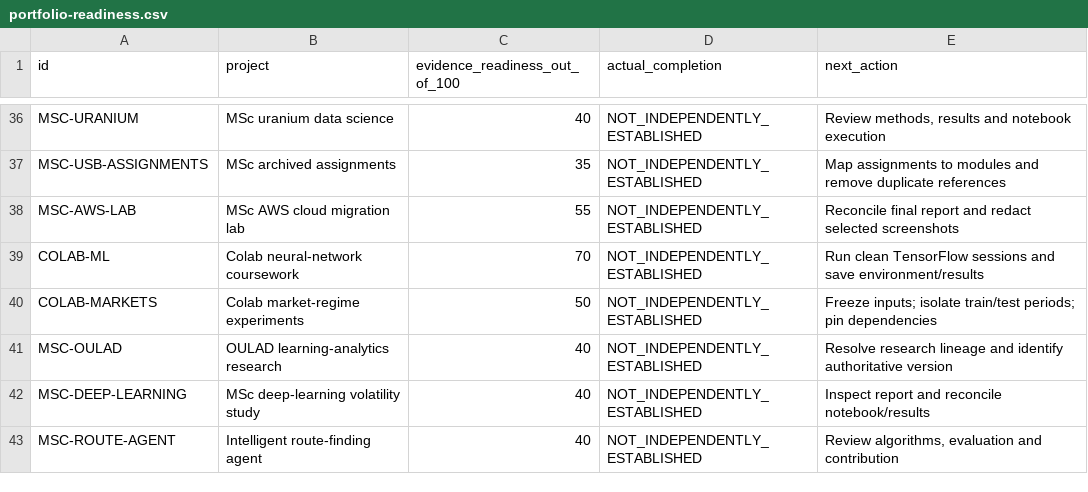
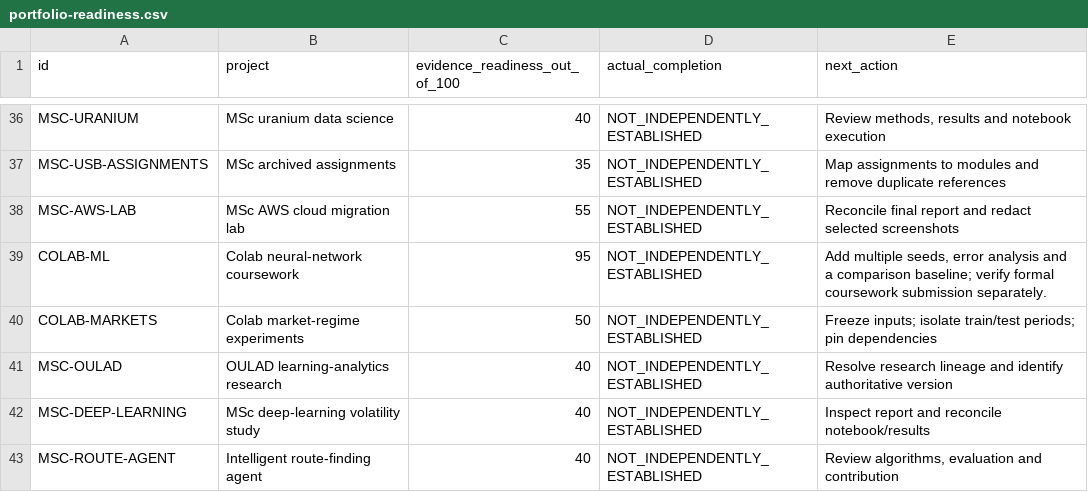
Before and after one commit to arussellbishop/ai-ml-aws-portfolio, a CSV file: site/downloads/portfolio-readiness.csv, drawn as a sheet; only a part is shown, gaps mark what is left out.

Commit message:
Record clean ML reruns and deterministic source restoration

```diff
--- a/site/downloads/portfolio-readiness.csv
+++ b/site/downloads/portfolio-readiness.csv
@@ -38,3 +38,3 @@ MSC-USB-ASSIGNMENTS,MSc archived assignments,35,NOT_INDEPENDENTLY_ESTABLISHED,Ma
 MSC-AWS-LAB,MSc AWS cloud migration lab,55,NOT_INDEPENDENTLY_ESTABLISHED,Reconcile final report and redact selected screenshots
-COLAB-ML,Colab neural-network coursework,70,NOT_INDEPENDENTLY_ESTABLISHED,Run clean TensorFlow sessions and save environment/results
+COLAB-ML,Colab neural-network coursework,95,NOT_INDEPENDENTLY_ESTABLISHED,"Add multiple seeds, error analysis and a comparison baseline; verify formal coursework submission separately."
 COLAB-MARKETS,Colab market-regime experiments,50,NOT_INDEPENDENTLY_ESTABLISHED,Freeze inputs; isolate train/test periods; pin dependencies
```
Also changed, not shown: 25 other files.
